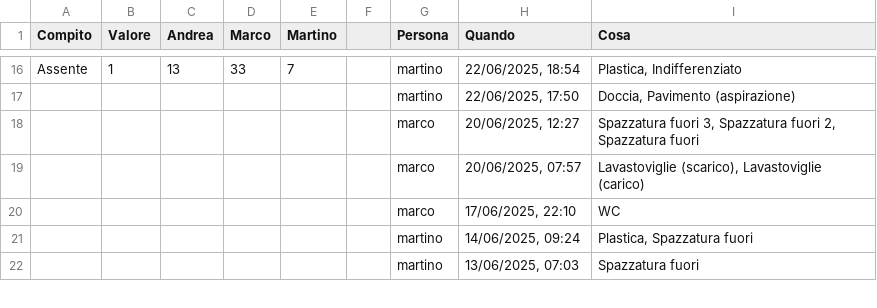
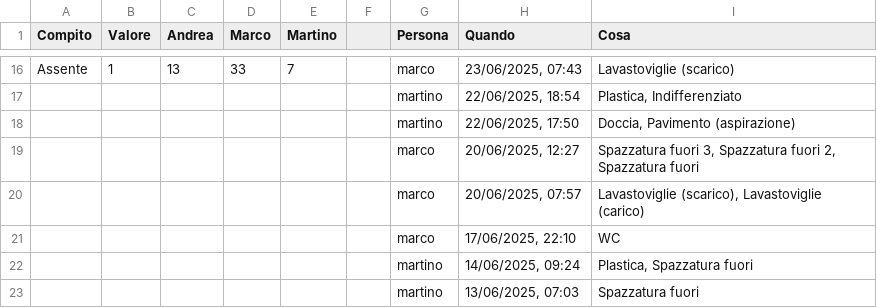
Before and after one commit to BertrandPouget/v0-litpi, a CSV file: data/chores.csv, drawn as a sheet; only a part is shown, gaps mark what is left out; the diff covers the shown part only; the diff names each change by its address in the sheet, - before the commit and + after, or states it on an @@ line.

Commit message:
Update chores for martino

```diff
--- a/data/chores.csv
+++ b/data/chores.csv
-G16 (Persona): martino
+G16 (Persona): marco
-H16 (Quando): 22/06/2025, 18:54
+H16 (Quando): 23/06/2025, 07:43
-I16 (Cosa): Plastica, Indifferenziato
+I16 (Cosa): Lavastoviglie (scarico)
+row 17:  |  |  |  |  |  | martino | 22/06/2025, 18:54 | Plastica, Indifferenziato
```
Also changed, not shown: 32 edited cells elsewhere in this file.
